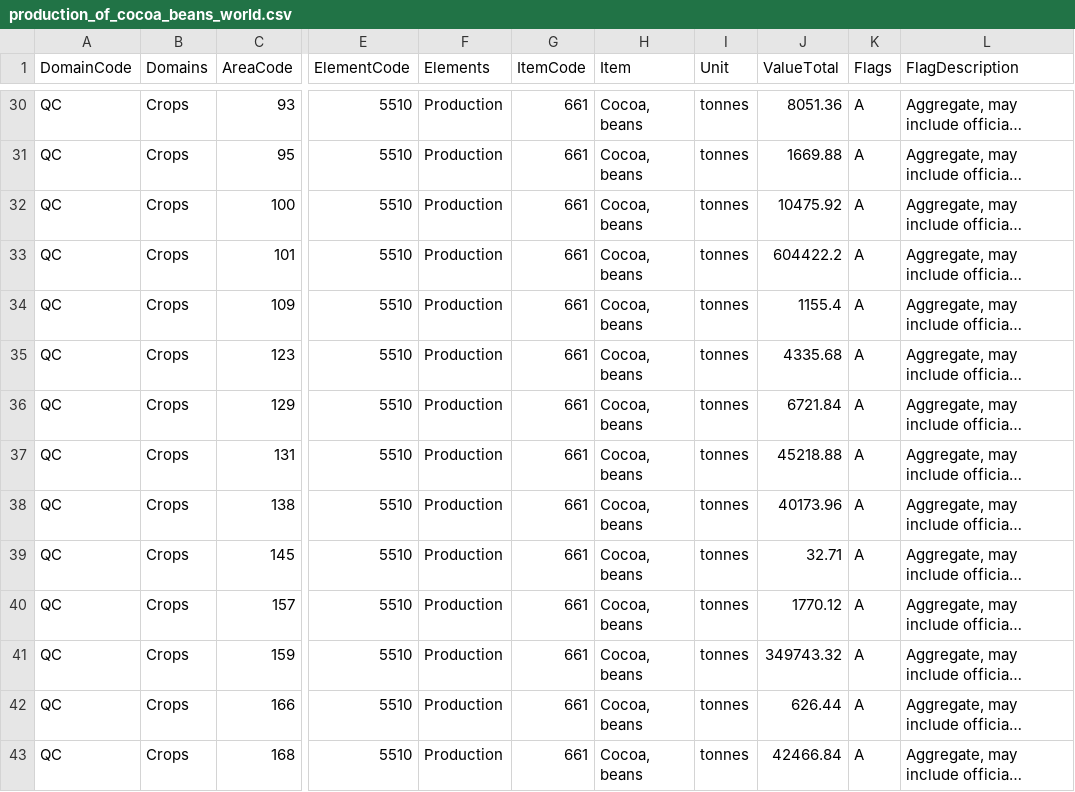
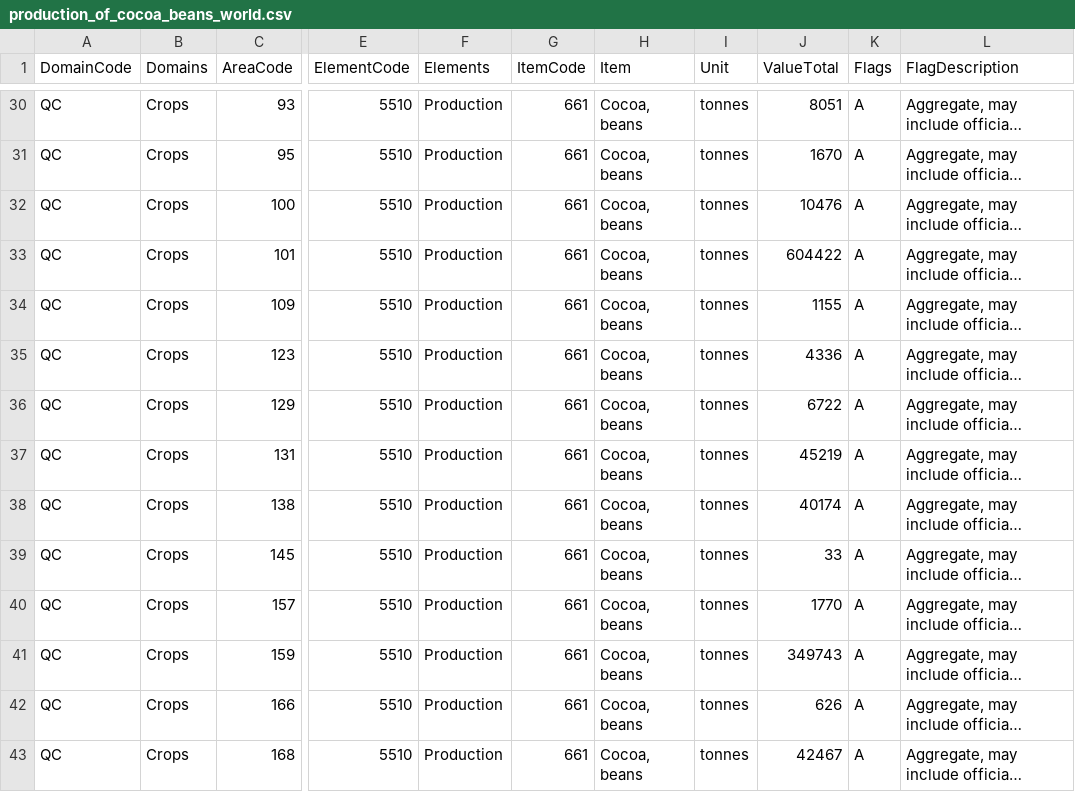
Before and after one commit to tapatio-123/ETL_Project, a CSV file: Resources/production_of_cocoa_beans_world.csv, drawn as a sheet; only a part is shown, gaps mark what is left out; long unchanged cells end in …; the diff covers the shown part only; the diff names each change by its address in the sheet, - before the commit and + after, or states it on an @@ line.

```diff
--- a/Resources/production_of_cocoa_beans_world.csv
+++ b/Resources/production_of_cocoa_beans_world.csv
-J30 (ValueTotal): 8051.36
+J30 (ValueTotal): 8051
-J31 (ValueTotal): 1669.88
+J31 (ValueTotal): 1670
-J32 (ValueTotal): 10475.92
+J32 (ValueTotal): 10476
-J33 (ValueTotal): 604422.2
+J33 (ValueTotal): 604422
-J34 (ValueTotal): 1155.4
+J34 (ValueTotal): 1155
-J35 (ValueTotal): 4335.68
+J35 (ValueTotal): 4336
-J36 (ValueTotal): 6721.84
+J36 (ValueTotal): 6722
-J37 (ValueTotal): 45218.88
+J37 (ValueTotal): 45219
-J38 (ValueTotal): 40173.96
+J38 (ValueTotal): 40174
-J39 (ValueTotal): 32.71
+J39 (ValueTotal): 33
-J40 (ValueTotal): 1770.12
+J40 (ValueTotal): 1770
-J41 (ValueTotal): 349743.32
+J41 (ValueTotal): 349743
-J42 (ValueTotal): 626.44
+J42 (ValueTotal): 626
-J43 (ValueTotal): 42466.84
+J43 (ValueTotal): 42467
```
Also changed, not shown: 43 edited cells elsewhere in this file, 2 other files.
